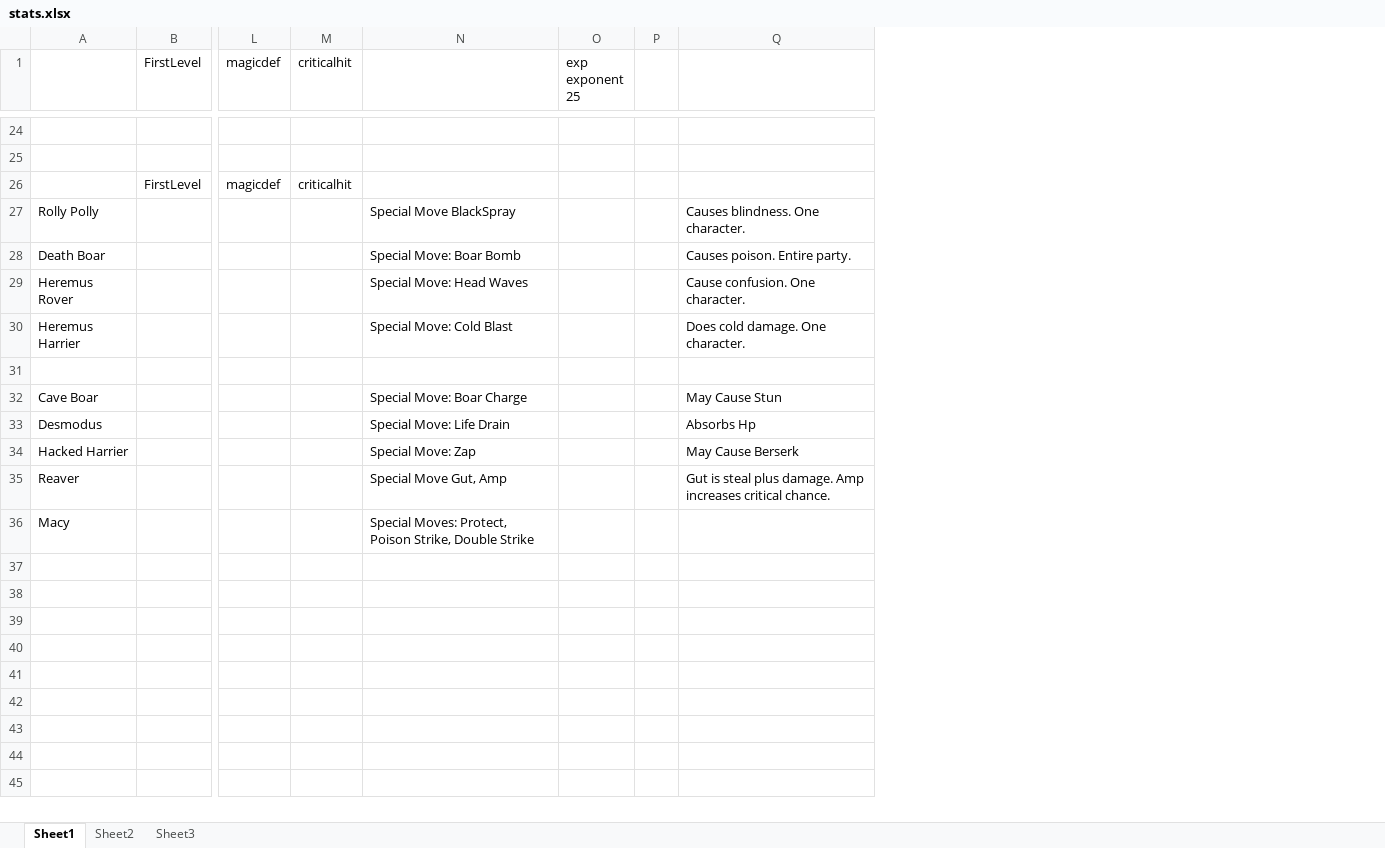
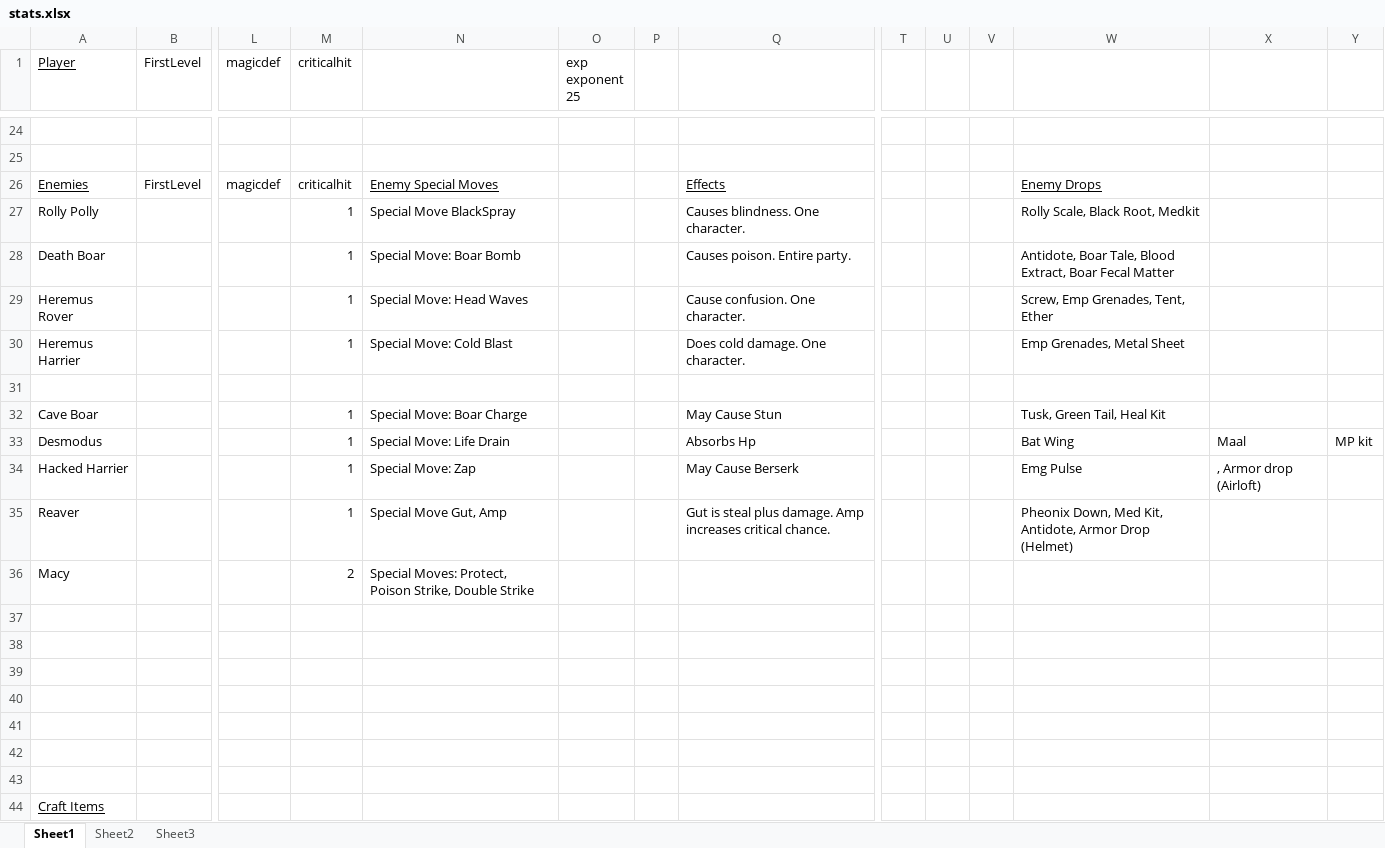
Before and after one commit to MKingdomMac/ReditusV.4.27, an Excel workbook: stats.xlsx, sheet Sheet1, drawn as a sheet; only a part is shown, gaps mark what is left out; values as stored, in another font and other column widths than the file's, no borders; conditional formats not drawn; rows hold the shown columns only; the diff names each change by its address in the sheet, - before the commit and + after, or states it on an @@ line.

```diff
--- a/stats.xlsx (sheet Sheet1)
+++ b/stats.xlsx (sheet Sheet1)
+column T, empty
+column U, empty
+column V, empty
+column W, rows 26-35: Enemy Drops | Rolly Scale, Black Root, Medkit | Antidote, Boar Tale, Blood Extract, Boar Fecal Matter | Screw, Emp Grenades, Tent, Ether | Emp Grenades, Metal Sheet |  | Tusk, Green Tail, Heal Kit | Bat Wing | Emg Pulse | Pheonix Down, Med Kit, Antidote, Armor Drop (Helmet)
+column X, rows 33-34: Maal | , Armor drop (Airloft)
+column Y, row 33: MP kit
-A1: (empty)
+A1: Player
-A26 (Player): (empty)
+A26 (Player): Enemies
-N26: (empty)
+N26: Enemy Special Moves
-Q26: (empty)
+Q26: Effects
-M27:M30 (criticalhit): (empty)
+M27:M30 (criticalhit): 1
-M32:M35 (criticalhit): (empty)
+M32:M35 (criticalhit): 1
-M36 (criticalhit): (empty)
+M36 (criticalhit): 2
+row 37: (empty)
+row 38: (empty)
+row 39: (empty)
+row 40: (empty)
+row 41: (empty)
+row 42: (empty)
+row 43: (empty)
+row 44: Craft Items
```
Also changed, not shown: 50 other files.
